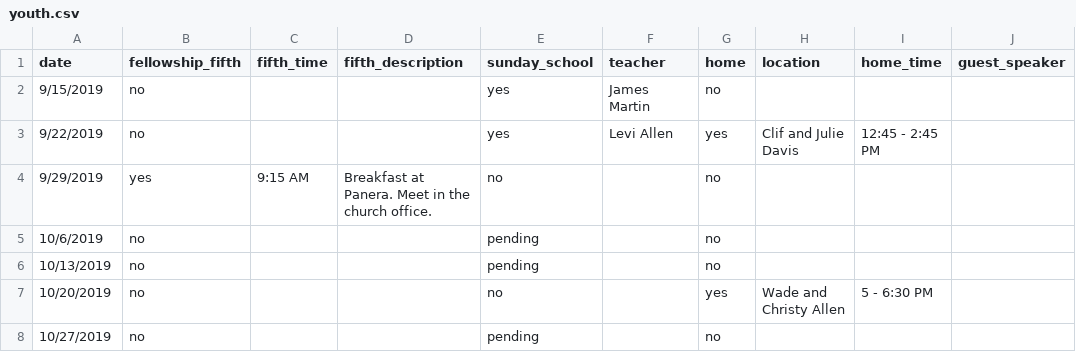
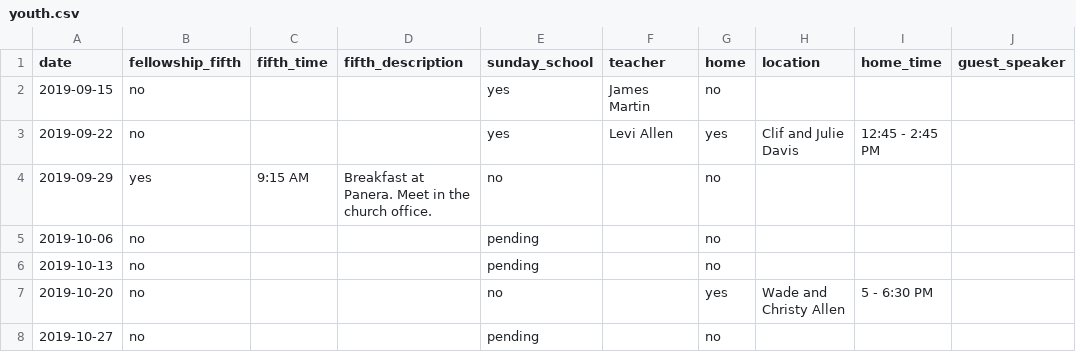
Before and after one commit to wadeallen/fbcmuncie_2018, a CSV file: _data/youth.csv, drawn as a sheet.

Commit message:
updated site

```diff
--- a/_data/youth.csv
+++ b/_data/youth.csv
@@ -1,8 +1,8 @@
 date,fellowship_fifth,fifth_time,fifth_description,sunday_school,teacher,home,location,home_time,guest_speaker
-9/15/2019,no,,,yes,James Martin,no,,,
-9/22/2019,no,,,yes,Levi Allen,yes,Clif and Julie Davis,12:45 - 2:45 PM,
-9/29/2019,yes,9:15 AM,Breakfast at Panera. Meet in the church office.,no,,no,,,
-10/6/2019,no,,,pending,,no,,,
-10/13/2019,no,,,pending,,no,,,
-10/20/2019,no,,,no,,yes,Wade and Christy Allen,5 - 6:30 PM,
-10/27/2019,no,,,pending,,no,,,
+2019-09-15,no,,,yes,James Martin,no,,,
+2019-09-22,no,,,yes,Levi Allen,yes,Clif and Julie Davis,12:45 - 2:45 PM,
+2019-09-29,yes,9:15 AM,Breakfast at Panera. Meet in the church office.,no,,no,,,
+2019-10-06,no,,,pending,,no,,,
+2019-10-13,no,,,pending,,no,,,
+2019-10-20,no,,,no,,yes,Wade and Christy Allen,5 - 6:30 PM,
+2019-10-27,no,,,pending,,no,,,
```
